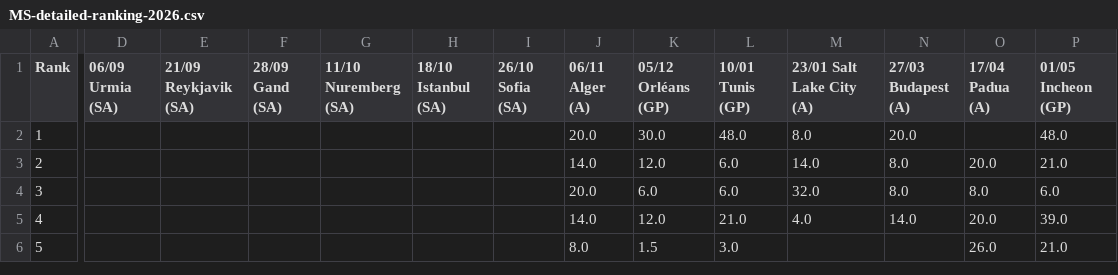
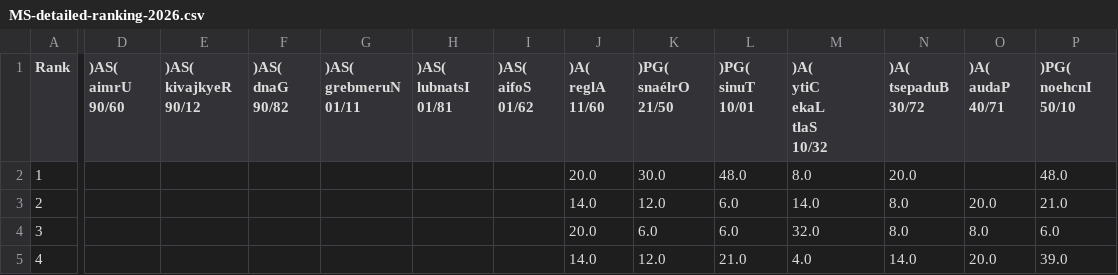
Before and after one commit to Zargon42/Oly-Fencing-Networks, a CSV file: rankings/MS-detailed-ranking-2026.csv, drawn as a sheet; only a part is shown, gaps mark what is left out; the shorter side is filled out with more unchanged rows; ↵ is a line break in a cell; the diff covers the shown part only; the diff names each change by its address in the sheet, - before the commit and + after, or states it on an @@ line.

Commit message:
Working rank comparison
added technically functional but poor correlation cells. and implemented individual df output for each "league"

```diff
--- a/rankings/MS-detailed-ranking-2026.csv
+++ b/rankings/MS-detailed-ranking-2026.csv
-D1: 06/09 Urmia (SA)
+D1: )AS( ↵ aimrU ↵ 90/60
-E1: 21/09 Reykjavik (SA)
+E1: )AS( ↵ kivajkyeR ↵ 90/12
-F1: 28/09 Gand (SA)
+F1: )AS( ↵ dnaG ↵ 90/82
-G1: 11/10 Nuremberg (SA)
+G1: )AS( ↵ grebmeruN ↵ 01/11
-H1: 18/10 Istanbul (SA)
+H1: )AS( ↵ lubnatsI ↵ 01/81
-I1: 26/10 Sofia (SA)
+I1: )AS( ↵ aifoS ↵ 01/62
-J1: 06/11 Alger (A)
+J1: )A( ↵ reglA ↵ 11/60
-K1: 05/12 Orléans (GP)
+K1: )PG( ↵ snaélrO ↵ 21/50
-L1: 10/01 Tunis (GP)
+L1: )PG( ↵ sinuT ↵ 10/01
-M1: 23/01 Salt Lake City (A)
+M1: )A( ↵ ytiC ↵ ekaL ↵ tlaS ↵ 10/32
-N1: 27/03 Budapest (A)
+N1: )A( ↵ tsepaduB ↵ 30/72
-O1: 17/04 Padua (A)
+O1: )A( ↵ audaP ↵ 40/71
-P1: 01/05 Incheon (GP)
+P1: )PG( ↵ noehcnI ↵ 50/10
```
Also changed, not shown: 7 edited cells elsewhere in this file, rankings/WS-detailed-ranking-2026.csv, 2 other files.
